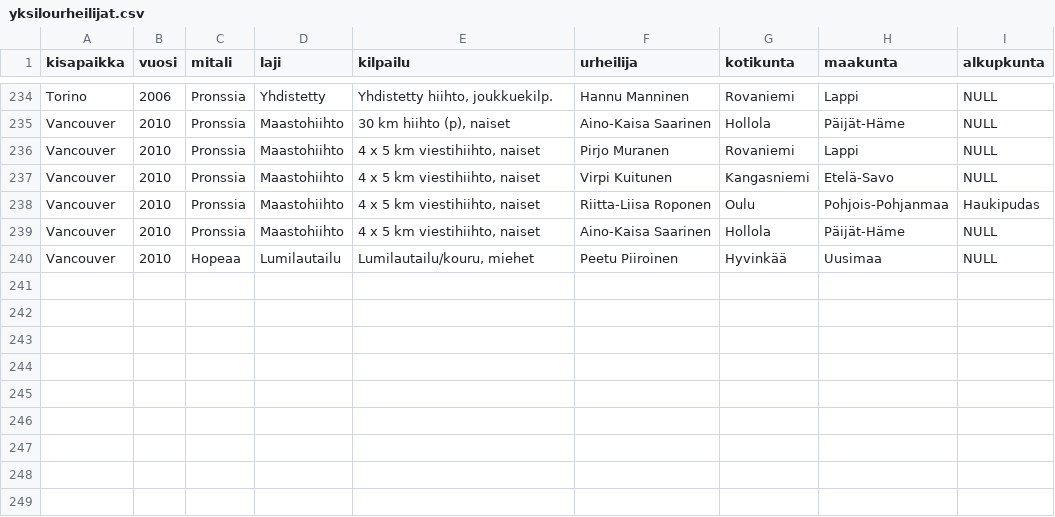
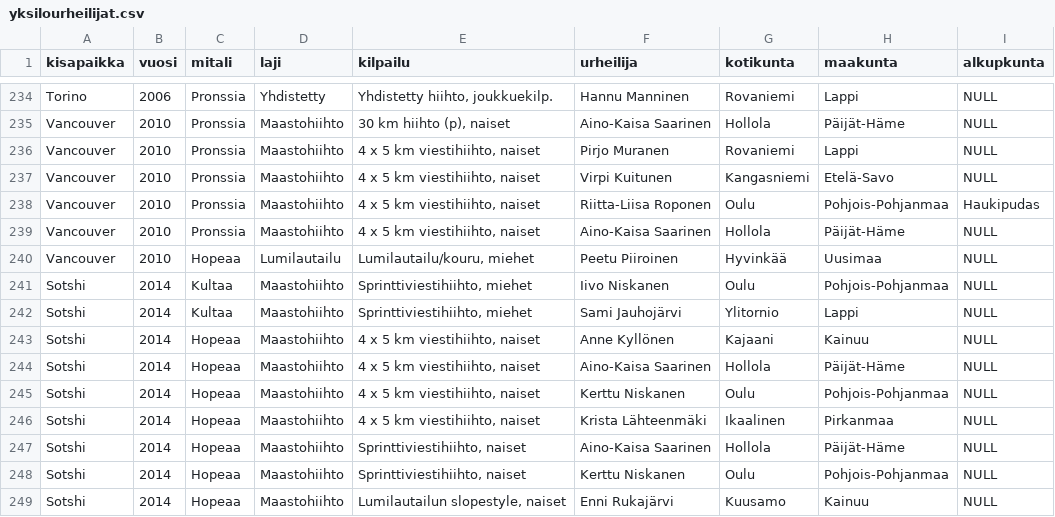
Before and after one commit to kiuru/winter-olympics, a CSV file: data/yksilourheilijat.csv, drawn as a sheet; only a part is shown, gaps mark what is left out.

```diff
--- a/data/yksilourheilijat.csv
+++ b/data/yksilourheilijat.csv
@@ -240 +240,10 @@ Vancouver;2010;Pronssia;Maastohiihto;4 x 5 km viestihiihto, naiset;Aino-Kaisa Sa
 Vancouver;2010;Hopeaa;Lumilautailu;Lumilautailu/kouru, miehet;Peetu Piiroinen;Hyvinkää;Uusimaa;NULL
+Sotshi;2014;Kultaa;Maastohiihto;Sprinttiviestihiihto, miehet;Iivo Niskanen;Oulu;Pohjois-Pohjanmaa;NULL
+Sotshi;2014;Kultaa;Maastohiihto;Sprinttiviestihiihto, miehet;Sami Jauhojärvi;Ylitornio;Lappi;NULL
+Sotshi;2014;Hopeaa;Maastohiihto;4 x 5 km viestihiihto, naiset;Anne Kyllönen;Kajaani;Kainuu;NULL
+Sotshi;2014;Hopeaa;Maastohiihto;4 x 5 km viestihiihto, naiset;Aino-Kaisa Saarinen;Hollola;Päijät-Häme;NULL
+Sotshi;2014;Hopeaa;Maastohiihto;4 x 5 km viestihiihto, naiset;Kerttu Niskanen;Oulu;Pohjois-Pohjanmaa;NULL
+Sotshi;2014;Hopeaa;Maastohiihto;4 x 5 km viestihiihto, naiset;Krista Lähteenmäki;Ikaalinen;Pirkanmaa;NULL
+Sotshi;2014;Hopeaa;Maastohiihto;Sprinttiviestihiihto, naiset;Aino-Kaisa Saarinen;Hollola;Päijät-Häme;NULL
+Sotshi;2014;Hopeaa;Maastohiihto;Sprinttiviestihiihto, naiset;Kerttu Niskanen;Oulu;Pohjois-Pohjanmaa;NULL
+Sotshi;2014;Hopeaa;Maastohiihto;Lumilautailun slopestyle, naiset;Enni Rukajärvi;Kuusamo;Kainuu;NULL
```
Also changed, not shown: data/joukkueurheilijat.csv, 3 other files.
